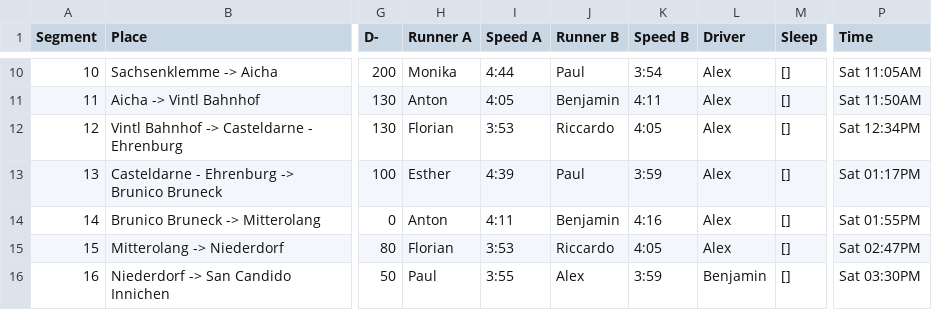
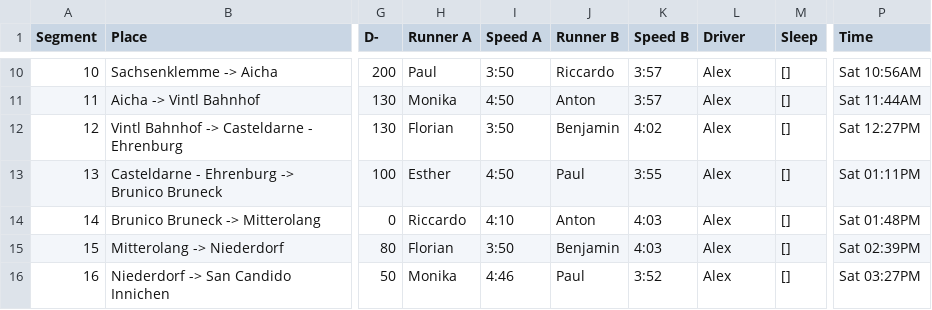
Before and after one commit to riccardocadei/eurotrip, a CSV file: results/schedule.csv, drawn as a sheet; only a part is shown, gaps mark what is left out; the diff covers the shown part only; the diff names each change by its address in the sheet, - before the commit and + after, or states it on an @@ line.

```diff
--- a/results/schedule.csv
+++ b/results/schedule.csv
-H10 (Runner A): Monika
+H10 (Runner A): Paul
-I10 (Speed A): 4:44
+I10 (Speed A): 3:50
-J10 (Runner B): Paul
+J10 (Runner B): Riccardo
-K10 (Speed B): 3:54
+K10 (Speed B): 3:57
-P10 (Time): Sat 11:05AM
+P10 (Time): Sat 10:56AM
-H11 (Runner A): Anton
+H11 (Runner A): Monika
-I11 (Speed A): 4:05
+I11 (Speed A): 4:50
-J11 (Runner B): Benjamin
+J11 (Runner B): Anton
-K11 (Speed B): 4:11
+K11 (Speed B): 3:57
-P11 (Time): Sat 11:50AM
+P11 (Time): Sat 11:44AM
-I12 (Speed A): 3:53
+I12 (Speed A): 3:50
-J12 (Runner B): Riccardo
+J12 (Runner B): Benjamin
-K12 (Speed B): 4:05
+K12 (Speed B): 4:02
-P12 (Time): Sat 12:34PM
+P12 (Time): Sat 12:27PM
-I13 (Speed A): 4:39
+I13 (Speed A): 4:50
-K13 (Speed B): 3:59
+K13 (Speed B): 3:55
-P13 (Time): Sat 01:17PM
+P13 (Time): Sat 01:11PM
-H14 (Runner A): Anton
+H14 (Runner A): Riccardo
-I14 (Speed A): 4:11
+I14 (Speed A): 4:10
-J14 (Runner B): Benjamin
+J14 (Runner B): Anton
-K14 (Speed B): 4:16
+K14 (Speed B): 4:03
-P14 (Time): Sat 01:55PM
+P14 (Time): Sat 01:48PM
-I15 (Speed A): 3:53
+I15 (Speed A): 3:50
-J15 (Runner B): Riccardo
+J15 (Runner B): Benjamin
-K15 (Speed B): 4:05
+K15 (Speed B): 4:03
-P15 (Time): Sat 02:47PM
+P15 (Time): Sat 02:39PM
-H16 (Runner A): Paul
+H16 (Runner A): Monika
-I16 (Speed A): 3:55
+I16 (Speed A): 4:46
-J16 (Runner B): Alex
+J16 (Runner B): Paul
-K16 (Speed B): 3:59
+K16 (Speed B): 3:52
-L16 (Driver): Benjamin
+L16 (Driver): Alex
-P16 (Time): Sat 03:30PM
+P16 (Time): Sat 03:27PM
```
Also changed, not shown: 150 edited cells elsewhere in this file, data/skills.csv, results/summary.csv, 2 other files.
